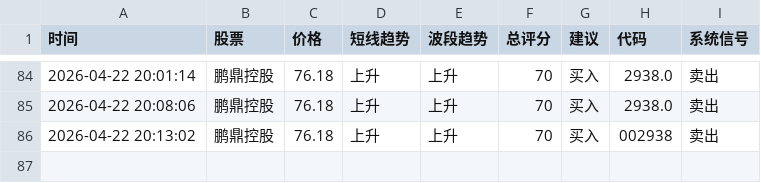
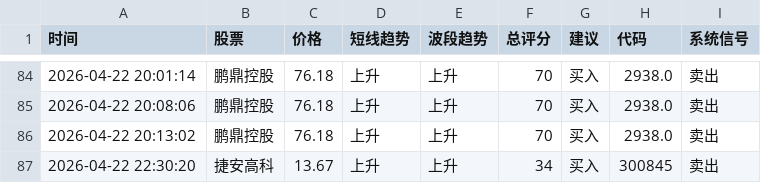
Before and after one commit to bashen2006/stock-ai-xuangu_system, a CSV file: records.csv, drawn as a sheet; only a part is shown, gaps mark what is left out.

Commit message:
update records.csv

```diff
--- a/records.csv
+++ b/records.csv
@@ -85,2 +85,3 @@
 2026-04-22 20:08:06,鹏鼎控股,76.18,上升,上升,70,买入,2938.0,卖出
-2026-04-22 20:13:02,鹏鼎控股,76.18,上升,上升,70,买入,002938,卖出
+2026-04-22 20:13:02,鹏鼎控股,76.18,上升,上升,70,买入,2938.0,卖出
+2026-04-22 22:30:20,捷安高科,13.67,上升,上升,34,买入,300845,卖出
```
